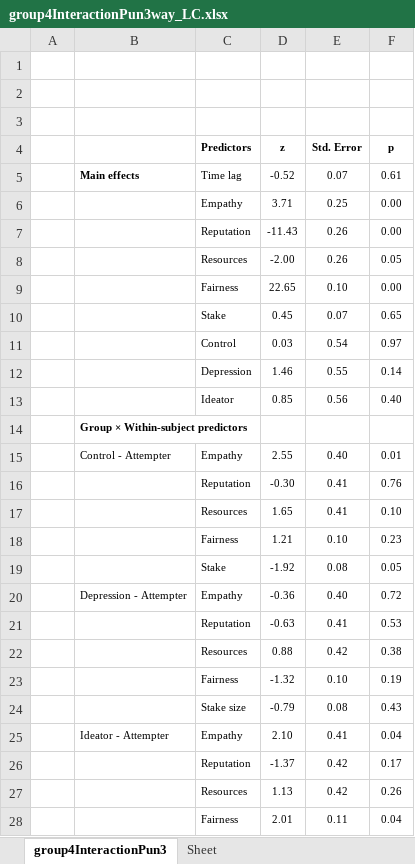
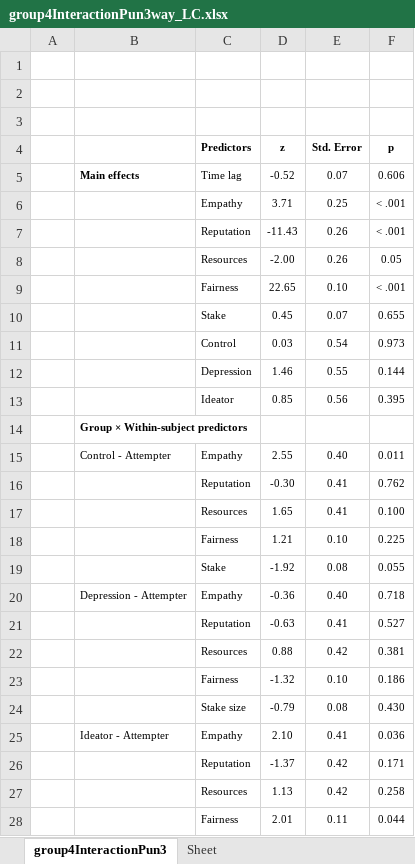
Before and after one commit to kezhangeco/Suicide_UG, an Excel workbook: UG_data_analysis/outputs/punishType/NoIndividual/group4InteractionPun3way_LC.xlsx, sheet group4InteractionPun3, drawn as a sheet; only a part is shown; values as stored, in another font and other column widths than the file's, no borders; the diff covers the shown part only; the diff names each change by its address in the sheet, - before the commit and + after, or states it on an @@ line.

```diff
--- a/UG_data_analysis/outputs/punishType/NoIndividual/group4InteractionPun3way_LC.xlsx (sheet group4InteractionPun3)
+++ b/UG_data_analysis/outputs/punishType/NoIndividual/group4InteractionPun3way_LC.xlsx (sheet group4InteractionPun3)
-F5 (p): 0.61
+F5 (p): 0.606
-F6:F7 (p): 0.00
+F6:F7 (p): < .001
-F9 (p): 0.00
+F9 (p): < .001
-F10 (p): 0.65
+F10 (p): 0.655
-F11 (p): 0.97
+F11 (p): 0.973
-F12 (p): 0.14
+F12 (p): 0.144
-F13 (p): 0.40
+F13 (p): 0.395
-F15 (p): 0.01
+F15 (p): 0.011
-F16 (p): 0.76
+F16 (p): 0.762
-F17 (p): 0.10
+F17 (p): 0.100
-F18 (p): 0.23
+F18 (p): 0.225
-F19 (p): 0.05
+F19 (p): 0.055
-F20 (p): 0.72
+F20 (p): 0.718
-F21 (p): 0.53
+F21 (p): 0.527
-F22 (p): 0.38
+F22 (p): 0.381
-F23 (p): 0.19
+F23 (p): 0.186
-F24 (p): 0.43
+F24 (p): 0.430
-F25 (p): 0.04
+F25 (p): 0.036
-F26 (p): 0.17
+F26 (p): 0.171
-F27 (p): 0.26
+F27 (p): 0.258
-F28 (p): 0.04
+F28 (p): 0.044
```
Also changed, not shown: 1 added row and 11 edited cells elsewhere in this sheet, sheet Sheet, UG_data_analysis/outputs/main/NoIndividual/group4Interaction_LC.xlsx, UG_data_analysis/outputs/reactivity/NoIndividual/modelOutputs_LC.xlsx.
